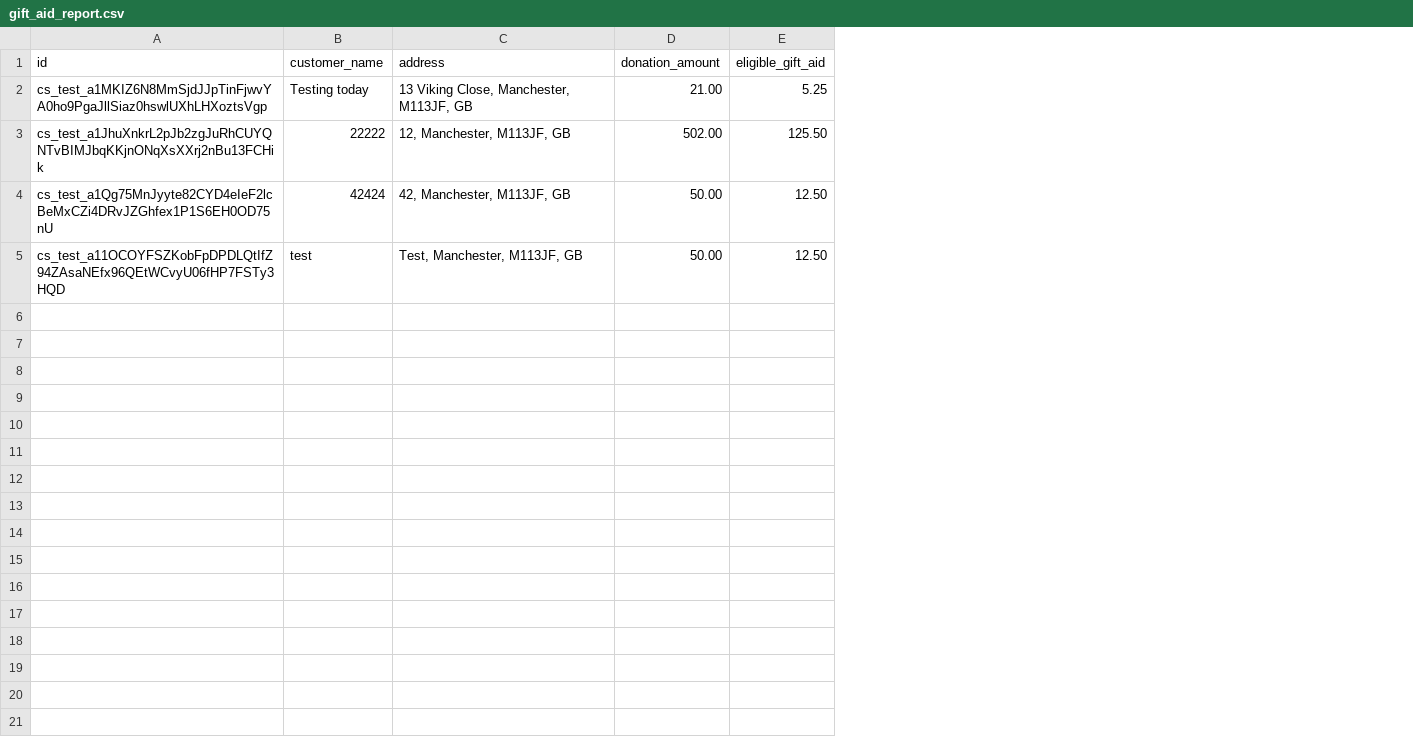
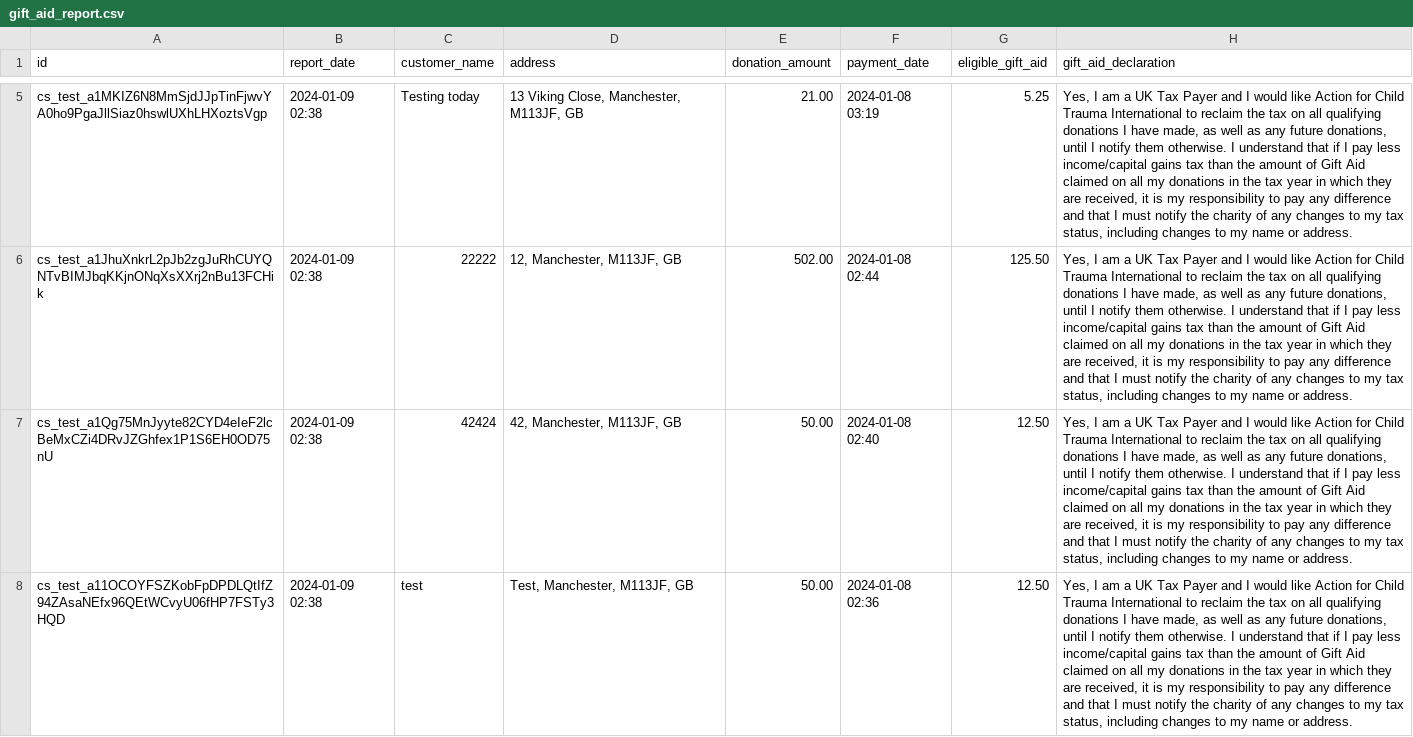
Before and after one commit to sighmoan1/stripecustomrecurring, a CSV file: gift_aid_report.csv, drawn as a sheet; only a part is shown, gaps mark what is left out; addresses are those after the commit; the diff covers the shown part only; the diff names each change by its address in the sheet, - before the commit and + after, or states it on an @@ line.

```diff
--- a/gift_aid_report.csv
+++ b/gift_aid_report.csv
+column B (report_date), rows 5-8: all 2024-01-09 02:38
+column F (payment_date), rows 5-8: 2024-01-08 03:19 | 2024-01-08 02:44 | 2024-01-08 02:40 | 2024-01-08 02:36
+column H (gift_aid_declaration), rows 5-8: all Yes, I am a UK Tax Payer and I would like Action for Child Trauma International to reclaim the tax on all qualifying donations I have made, as well as any future donations, until I notify them otherwise. I understand that if I pay less income/capital gains tax than the amount of Gift Aid claimed on all my donations in the tax year in which they are received, it is my responsibility to pay any difference and that I must notify the charity of any changes to my tax status, including changes to my name or address.
```
Also changed, not shown: 3 added rows elsewhere in this file, 1 other file.
